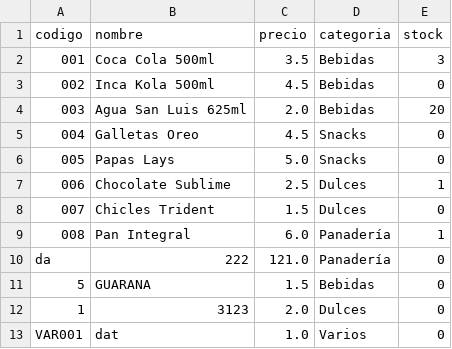
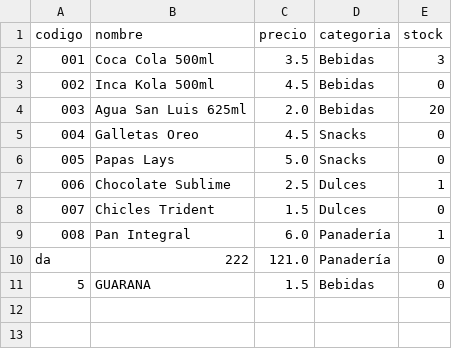
Before and after one commit to rebeatle/sistema-ventas, a CSV file: productos.csv, drawn as a sheet; the diff names each change by its address in the sheet, - before the commit and + after, or states it on an @@ line.

Commit message:
restaurando productos scv

```diff
--- a/productos.csv
+++ b/productos.csv
-row 12: 1 | 3123 | 2.0 | Dulces | 0
-row 13: VAR001 | dat | 1.0 | Varios | 0
```
